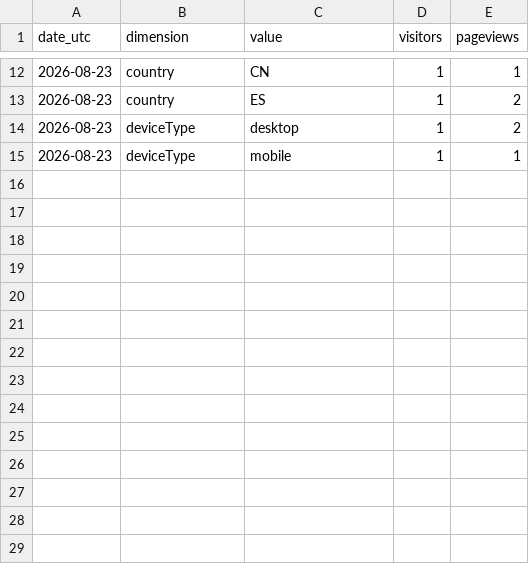
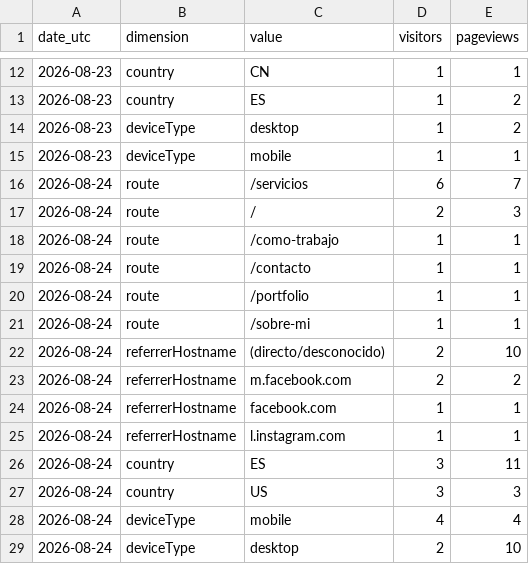
Before and after one commit to noobiedeviedoo/web-metrics-vercel, a CSV file: daily_breakdown.csv, drawn as a sheet; only a part is shown, gaps mark what is left out; the diff names each change by its address in the sheet, - before the commit and + after, or states it on an @@ line.

```diff
--- a/daily_breakdown.csv
+++ b/daily_breakdown.csv
+row 16: 2026-08-24 | route | /servicios | 6 | 7
+row 17: 2026-08-24 | route | / | 2 | 3
+row 18: 2026-08-24 | route | /como-trabajo | 1 | 1
+row 19: 2026-08-24 | route | /contacto | 1 | 1
+row 20: 2026-08-24 | route | /portfolio | 1 | 1
+row 21: 2026-08-24 | route | /sobre-mi | 1 | 1
+row 22: 2026-08-24 | referrerHostname | (directo/desconocido) | 2 | 10
+row 23: 2026-08-24 | referrerHostname | m.facebook.com | 2 | 2
+row 24: 2026-08-24 | referrerHostname | facebook.com | 1 | 1
+row 25: 2026-08-24 | referrerHostname | l.instagram.com | 1 | 1
+row 26: 2026-08-24 | country | ES | 3 | 11
+row 27: 2026-08-24 | country | US | 3 | 3
+row 28: 2026-08-24 | deviceType | mobile | 4 | 4
+row 29: 2026-08-24 | deviceType | desktop | 2 | 10
```
Also changed, not shown: 1 other file.
